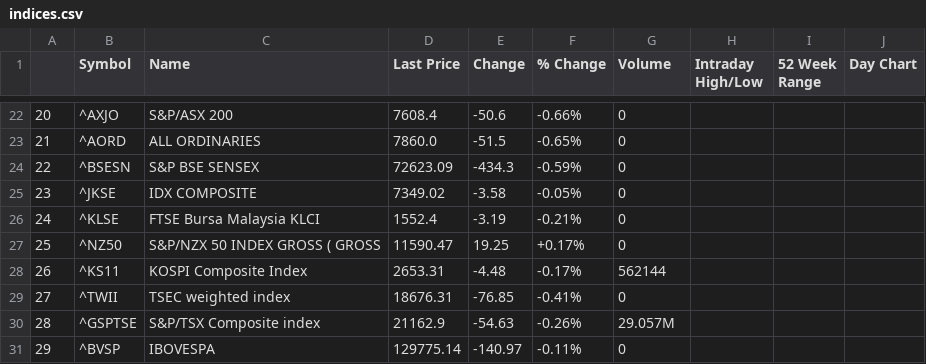
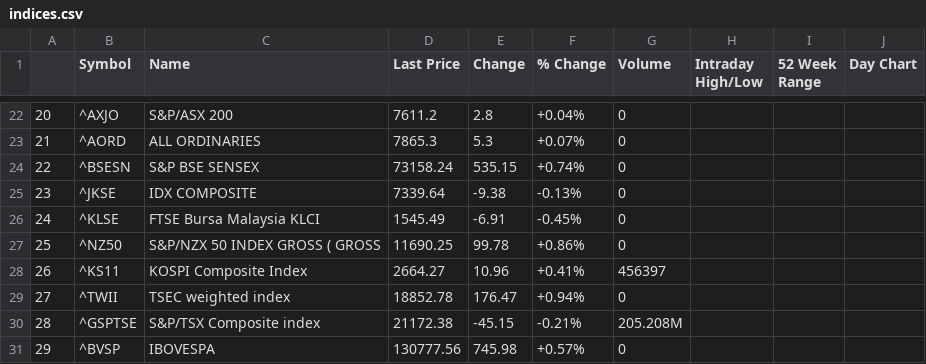
Before and after one commit to cowboysmall-courses/dsi-dsp, a CSV file: data/indices.csv, drawn as a sheet; only a part is shown, gaps mark what is left out; the diff covers the shown part only.

```diff
--- a/data/indices.csv
+++ b/data/indices.csv
@@ -22,10 +22,10 @@
-20,^AXJO,S&P/ASX 200,7608.4,-50.6,-0.66%,0,,,
-21,^AORD,ALL ORDINARIES,7860.0,-51.5,-0.65%,0,,,
-22,^BSESN,S&P BSE SENSEX,72623.09,-434.3,-0.59%,0,,,
-23,^JKSE,IDX COMPOSITE,7349.02,-3.58,-0.05%,0,,,
-24,^KLSE,FTSE Bursa Malaysia KLCI,1552.4,-3.19,-0.21%,0,,,
-25,^NZ50,S&P/NZX 50 INDEX GROSS ( GROSS,11590.47,19.25,+0.17%,0,,,
-26,^KS11,KOSPI Composite Index,2653.31,-4.48,-0.17%,562144,,,
-27,^TWII,TSEC weighted index,18676.31,-76.85,-0.41%,0,,,
-28,^GSPTSE,S&P/TSX Composite index,21162.9,-54.63,-0.26%,29.057M,,,
-29,^BVSP,IBOVESPA,129775.14,-140.97,-0.11%,0,,,
+20,^AXJO,S&P/ASX 200,7611.2,2.8,+0.04%,0,,,
+21,^AORD,ALL ORDINARIES,7865.3,5.3,+0.07%,0,,,
+22,^BSESN,S&P BSE SENSEX,73158.24,535.15,+0.74%,0,,,
+23,^JKSE,IDX COMPOSITE,7339.64,-9.38,-0.13%,0,,,
+24,^KLSE,FTSE Bursa Malaysia KLCI,1545.49,-6.91,-0.45%,0,,,
+25,^NZ50,S&P/NZX 50 INDEX GROSS ( GROSS,11690.25,99.78,+0.86%,0,,,
+26,^KS11,KOSPI Composite Index,2664.27,10.96,+0.41%,456397,,,
+27,^TWII,TSEC weighted index,18852.78,176.47,+0.94%,0,,,
+28,^GSPTSE,S&P/TSX Composite index,21172.38,-45.15,-0.21%,205.208M,,,
+29,^BVSP,IBOVESPA,130777.56,745.98,+0.57%,0,,,
```
Also changed, not shown: 76 edited cells elsewhere in this file, 5 other files.
